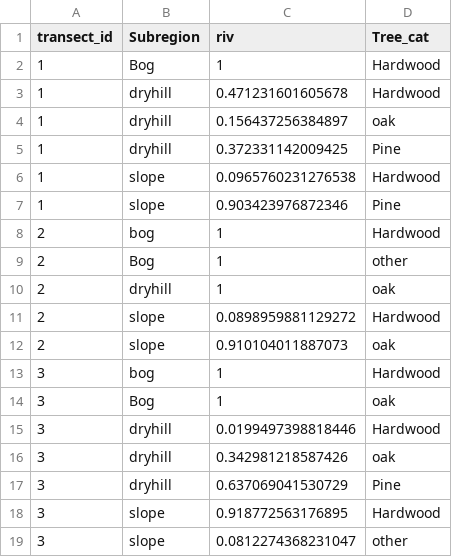
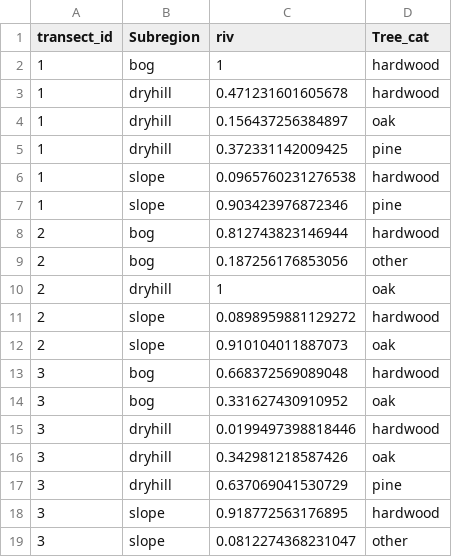
Before and after one commit to USC-Ecology-Lab/Lab_3_Community-Assemblages, a CSV file: data/tree_cat_subregion.csv, drawn as a sheet.

```diff
--- a/data/tree_cat_subregion.csv
+++ b/data/tree_cat_subregion.csv
@@ -1,19 +1,19 @@
 "transect_id","Subregion","riv","Tree_cat"
-1,"Bog",1,"Hardwood"
-1,"dryhill",0.471231601605678,"Hardwood"
+1,"bog",1,"hardwood"
+1,"dryhill",0.471231601605678,"hardwood"
 1,"dryhill",0.156437256384897,"oak"
-1,"dryhill",0.372331142009425,"Pine"
-1,"slope",0.0965760231276538,"Hardwood"
-1,"slope",0.903423976872346,"Pine"
-2,"bog",1,"Hardwood"
-2,"Bog",1,"other"
+1,"dryhill",0.372331142009425,"pine"
+1,"slope",0.0965760231276538,"hardwood"
+1,"slope",0.903423976872346,"pine"
+2,"bog",0.812743823146944,"hardwood"
+2,"bog",0.187256176853056,"other"
 2,"dryhill",1,"oak"
-2,"slope",0.0898959881129272,"Hardwood"
+2,"slope",0.0898959881129272,"hardwood"
 2,"slope",0.910104011887073,"oak"
-3,"bog",1,"Hardwood"
-3,"Bog",1,"oak"
-3,"dryhill",0.0199497398818446,"Hardwood"
+3,"bog",0.668372569089048,"hardwood"
+3,"bog",0.331627430910952,"oak"
+3,"dryhill",0.0199497398818446,"hardwood"
 3,"dryhill",0.342981218587426,"oak"
-3,"dryhill",0.637069041530729,"Pine"
-3,"slope",0.918772563176895,"Hardwood"
+3,"dryhill",0.637069041530729,"pine"
+3,"slope",0.918772563176895,"hardwood"
 3,"slope",0.0812274368231047,"other"
```
Also changed, not shown: data/tree_cat_5m.csv, data/tree_raw.csv, 3 other files.
